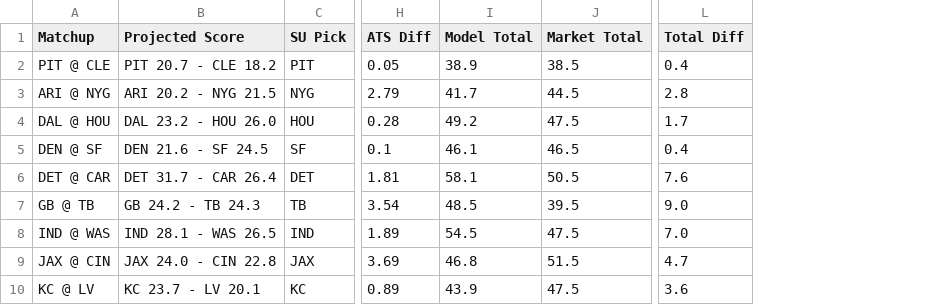
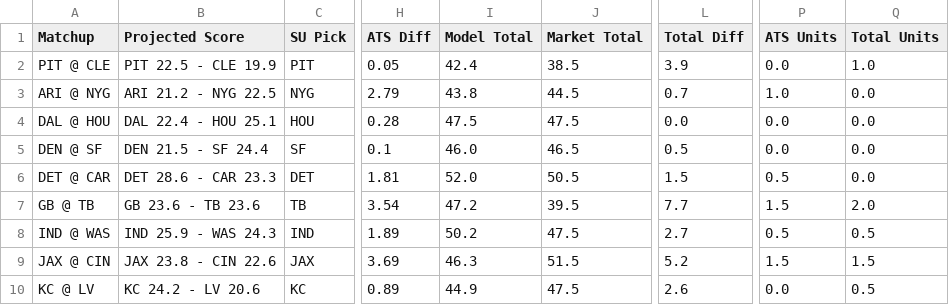
Before and after one commit to ethanfr10/NFL-Season-Projections, a CSV file: weekly_projections/outputs/week_04/week_04_projections.csv, drawn as a sheet; only a part is shown, gaps mark what is left out; the diff covers the shown part only; the diff names each change by its address in the sheet, - before the commit and + after, or states it on an @@ line.

```diff
--- a/weekly_projections/outputs/week_04/week_04_projections.csv
+++ b/weekly_projections/outputs/week_04/week_04_projections.csv
+column P (ATS Units), rows 2-10: 0.0 | 1.0 | 0.0 | 0.0 | 0.5 | 1.5 | 0.5 | 1.5 | 0.0
+column Q (Total Units), rows 2-10: 1.0 | 0.0 | 0.0 | 0.0 | 0.0 | 2.0 | 0.5 | 1.5 | 0.5
-B2 (Projected Score): PIT 20.7 - CLE 18.2
+B2 (Projected Score): PIT 22.5 - CLE 19.9
-I2 (Model Total): 38.9
+I2 (Model Total): 42.4
-L2 (Total Diff): 0.4
+L2 (Total Diff): 3.9
-B3 (Projected Score): ARI 20.2 - NYG 21.5
+B3 (Projected Score): ARI 21.2 - NYG 22.5
-I3 (Model Total): 41.7
+I3 (Model Total): 43.8
-L3 (Total Diff): 2.8
+L3 (Total Diff): 0.7
-B4 (Projected Score): DAL 23.2 - HOU 26.0
+B4 (Projected Score): DAL 22.4 - HOU 25.1
-I4 (Model Total): 49.2
+I4 (Model Total): 47.5
-L4 (Total Diff): 1.7
+L4 (Total Diff): 0.0
-B5 (Projected Score): DEN 21.6 - SF 24.5
+B5 (Projected Score): DEN 21.5 - SF 24.4
-I5 (Model Total): 46.1
+I5 (Model Total): 46.0
-L5 (Total Diff): 0.4
+L5 (Total Diff): 0.5
-B6 (Projected Score): DET 31.7 - CAR 26.4
+B6 (Projected Score): DET 28.6 - CAR 23.3
-I6 (Model Total): 58.1
+I6 (Model Total): 52.0
-L6 (Total Diff): 7.6
+L6 (Total Diff): 1.5
-B7 (Projected Score): GB 24.2 - TB 24.3
+B7 (Projected Score): GB 23.6 - TB 23.6
-I7 (Model Total): 48.5
+I7 (Model Total): 47.2
-L7 (Total Diff): 9.0
+L7 (Total Diff): 7.7
-B8 (Projected Score): IND 28.1 - WAS 26.5
+B8 (Projected Score): IND 25.9 - WAS 24.3
-I8 (Model Total): 54.5
+I8 (Model Total): 50.2
-L8 (Total Diff): 7.0
+L8 (Total Diff): 2.7
-B9 (Projected Score): JAX 24.0 - CIN 22.8
+B9 (Projected Score): JAX 23.8 - CIN 22.6
-I9 (Model Total): 46.8
+I9 (Model Total): 46.3
-L9 (Total Diff): 4.7
+L9 (Total Diff): 5.2
-B10 (Projected Score): KC 23.7 - LV 20.1
+B10 (Projected Score): KC 24.2 - LV 20.6
-I10 (Model Total): 43.9
+I10 (Model Total): 44.9
-L10 (Total Diff): 3.6
+L10 (Total Diff): 2.6
```
Also changed, not shown: 19 edited cells elsewhere in this file, weekly_projections/evaluation/cumulative_performance.csv, weekly_projections/evaluation/weekly_performance.csv, 5 other files.
